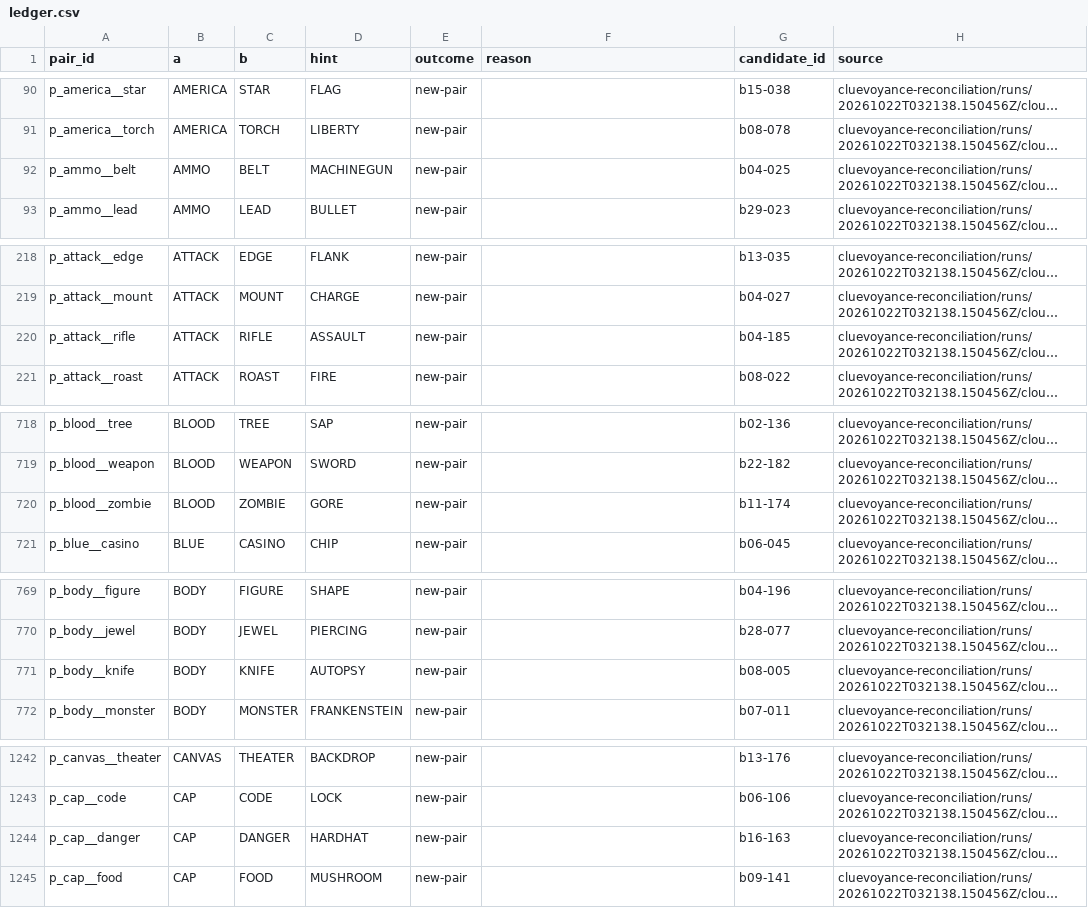
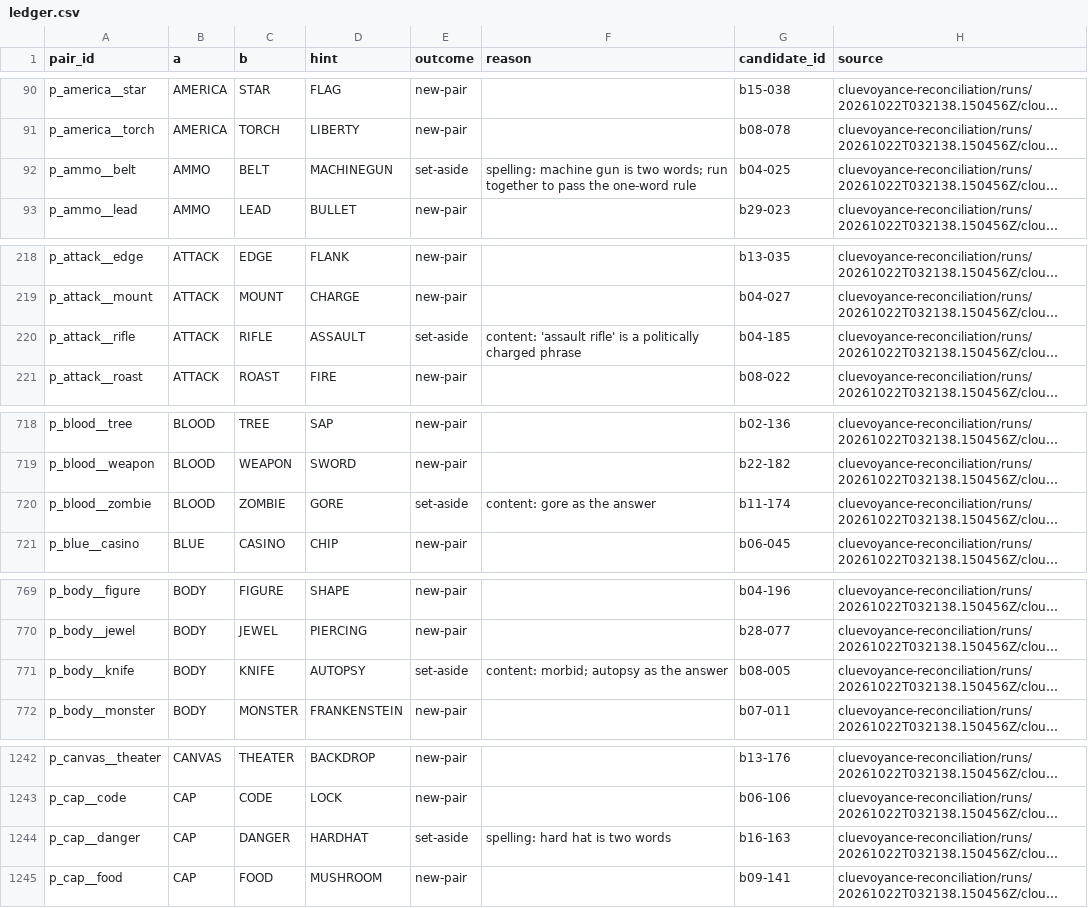
Before and after one commit to showvideogames/crystal-clues, a CSV file: data/unlimited/imports/consolidated-1022/ledger.csv, drawn as a sheet; only a part is shown, gaps mark what is left out; long unchanged cells end in …; the diff covers the shown part only; the diff names each change by its address in the sheet, - before the commit and + after, or states it on an @@ line.

```diff
--- a/data/unlimited/imports/consolidated-1022/ledger.csv
+++ b/data/unlimited/imports/consolidated-1022/ledger.csv
-E92 (outcome): new-pair
+E92 (outcome): set-aside
-F92 (reason): (empty)
+F92 (reason): spelling: machine gun is two words; run together to pass the one-word rule
-E220 (outcome): new-pair
+E220 (outcome): set-aside
-F220 (reason): (empty)
+F220 (reason): content: 'assault rifle' is a politically charged phrase
-E720 (outcome): new-pair
+E720 (outcome): set-aside
-F720 (reason): (empty)
+F720 (reason): content: gore as the answer
-E771 (outcome): new-pair
+E771 (outcome): set-aside
-F771 (reason): (empty)
+F771 (reason): content: morbid; autopsy as the answer
-E1244 (outcome): new-pair
+E1244 (outcome): set-aside
-F1244 (reason): (empty)
+F1244 (reason): spelling: hard hat is two words
```
Also changed, not shown: 30 edited cells elsewhere in this file, 20 other files.
